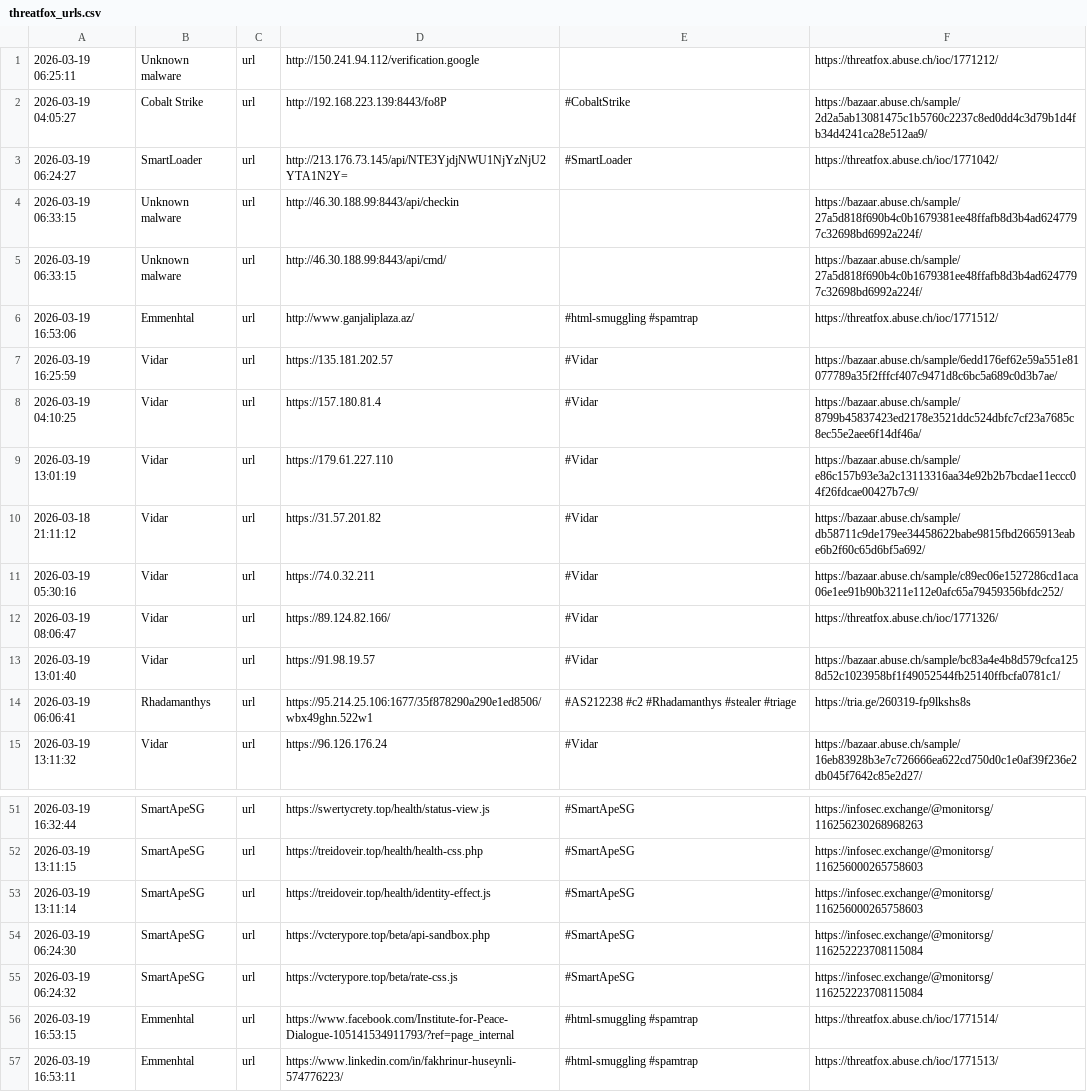
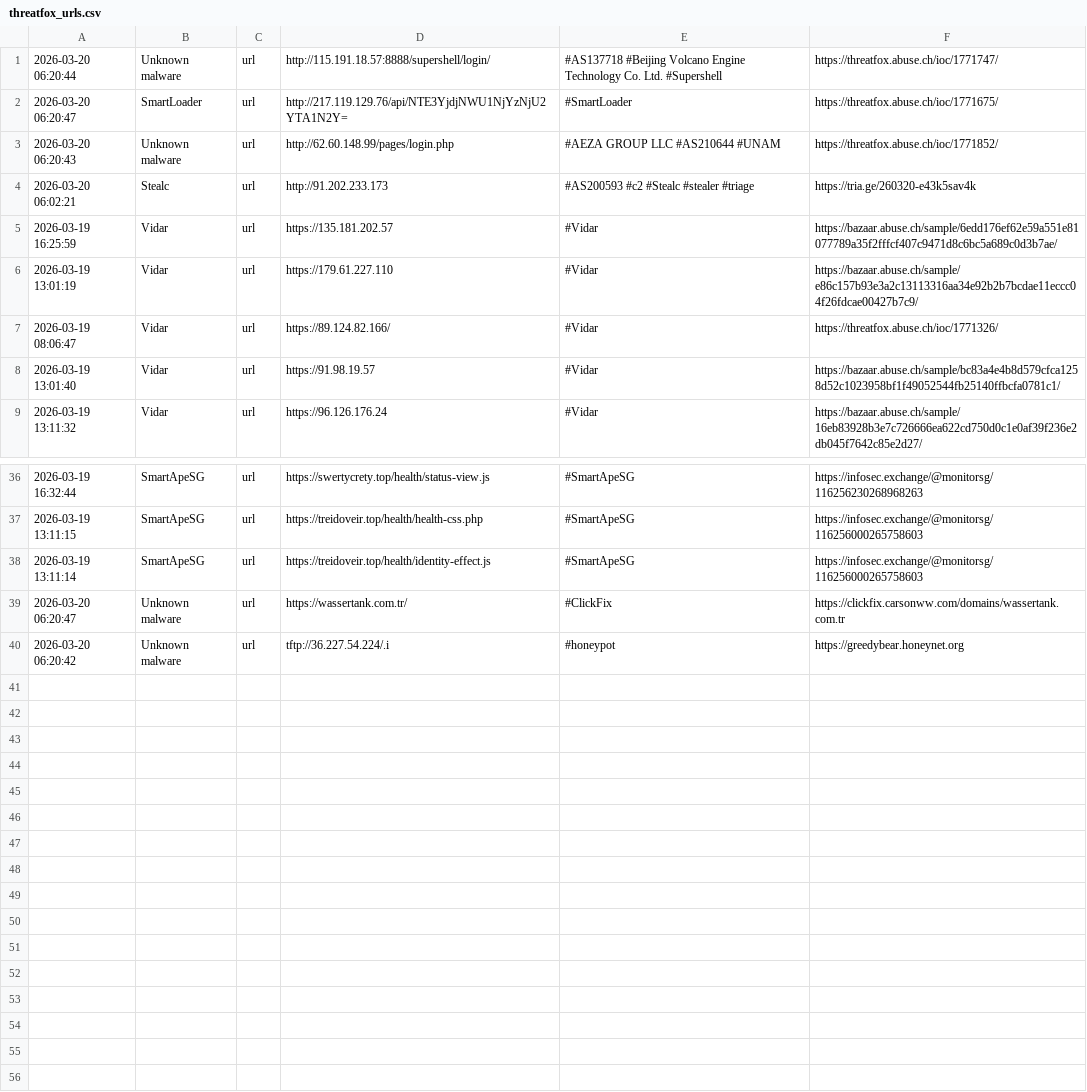
Before and after one commit to 0xShun/Threat-Intel-Data-Pipeline, a CSV file: reports/threatfox_urls.csv, drawn as a sheet; only a part is shown, gaps mark what is left out; the diff covers the shown part only.

```diff
--- a/reports/threatfox_urls.csv
+++ b/reports/threatfox_urls.csv
@@ -1,15 +1,9 @@
-2026-03-19 06:25:11,Unknown malware,url,http://150.241.94.112/verification.google,,https://threatfox.abuse.ch/ioc/1771212/
-2026-03-19 04:05:27,Cobalt Strike,url,http://192.168.223.139:8443/fo8P,#CobaltStrike,https://bazaar.abuse.ch/sample/2d2a5ab13081475c1b5760c2237c8ed0dd4c3d79b1d4fb34d4241ca28e512aa9/
-2026-03-19 06:24:27,SmartLoader,url,http://213.176.73.145/api/NTE3YjdjNWU1NjYzNjU2YTA1N2Y=,#SmartLoader,https://threatfox.abuse.ch/ioc/1771042/
-2026-03-19 06:33:15,Unknown malware,url,http://46.30.188.99:8443/api/checkin,,https://bazaar.abuse.ch/sample/27a5d818f690b4c0b1679381ee48ffafb8d3b4ad6247797c32698bd6992a224f/
-2026-03-19 06:33:15,Unknown malware,url,http://46.30.188.99:8443/api/cmd/,,https://bazaar.abuse.ch/sample/27a5d818f690b4c0b1679381ee48ffafb8d3b4ad6247797c32698bd6992a224f/
-2026-03-19 16:53:06,Emmenhtal,url,http://www.ganjaliplaza.az/,#html-smuggling #spamtrap,https://threatfox.abuse.ch/ioc/1771512/
+2026-03-20 06:20:44,Unknown malware,url,http://115.191.18.57:8888/supershell/login/,#AS137718 #Beijing Volcano Engine Technology Co.  Ltd. #Supershell,https://threatfox.abuse.ch/ioc/1771747/
+2026-03-20 06:20:47,SmartLoader,url,http://217.119.129.76/api/NTE3YjdjNWU1NjYzNjU2YTA1N2Y=,#SmartLoader,https://threatfox.abuse.ch/ioc/1771675/
+2026-03-20 06:20:43,Unknown malware,url,http://62.60.148.99/pages/login.php,#AEZA GROUP LLC #AS210644 #UNAM,https://threatfox.abuse.ch/ioc/1771852/
+2026-03-20 06:02:21,Stealc,url,http://91.202.233.173,#AS200593 #c2 #Stealc #stealer #triage,https://tria.ge/260320-e43k5sav4k
 2026-03-19 16:25:59,Vidar,url,https://135.181.202.57,#Vidar,https://bazaar.abuse.ch/sample/6edd176ef62e59a551e81077789a35f2fffcf407c9471d8c6bc5a689c0d3b7ae/
-2026-03-19 04:10:25,Vidar,url,https://157.180.81.4,#Vidar,https://bazaar.abuse.ch/sample/8799b45837423ed2178e3521ddc524dbfc7cf23a7685c8ec55e2aee6f14df46a/
 2026-03-19 13:01:19,Vidar,url,https://179.61.227.110,#Vidar,https://bazaar.abuse.ch/sample/e86c157b93e3a2c13113316aa34e92b2b7bcdae11eccc04f26fdcae00427b7c9/
-2026-03-18 21:11:12,Vidar,url,https://31.57.201.82,#Vidar,https://bazaar.abuse.ch/sample/db58711c9de179ee34458622babe9815fbd2665913eabe6b2f60c65d6bf5a692/
-2026-03-19 05:30:16,Vidar,url,https://74.0.32.211,#Vidar,https://bazaar.abuse.ch/sample/c89ec06e1527286cd1aca06e1ee91b90b3211e112e0afc65a79459356bfdc252/
 2026-03-19 08:06:47,Vidar,url,https://89.124.82.166/,#Vidar,https://threatfox.abuse.ch/ioc/1771326/
 2026-03-19 13:01:40,Vidar,url,https://91.98.19.57,#Vidar,https://bazaar.abuse.ch/sample/bc83a4e4b8d579cfca1258d52c1023958bf1f49052544fb25140ffbcfa0781c1/
-2026-03-19 06:06:41,Rhadamanthys,url,https://95.214.25.106:1677/35f878290a290e1ed8506/wbx49ghn.522w1,#AS212238 #c2 #Rhadamanthys #stealer #triage,https://tria.ge/260319-fp9lkshs8s
 2026-03-19 13:11:32,Vidar,url,https://96.126.176.24,#Vidar,https://bazaar.abuse.ch/sample/16eb83928b3e7c726666ea622cd750d0c1e0af39f236e2db045f7642c85e2d27/
@@ -53,5 +38,3 @@
 2026-03-19 13:11:14,SmartApeSG,url,https://treidoveir.top/health/identity-effect.js,#SmartApeSG,https://infosec.exchange/@monitorsg/116256000265758603
-2026-03-19 06:24:30,SmartApeSG,url,https://vcterypore.top/beta/api-sandbox.php,#SmartApeSG,https://infosec.exchange/@monitorsg/116252223708115084
-2026-03-19 06:24:32,SmartApeSG,url,https://vcterypore.top/beta/rate-css.js,#SmartApeSG,https://infosec.exchange/@monitorsg/116252223708115084
-2026-03-19 16:53:15,Emmenhtal,url,https://www.facebook.com/Institute-for-Peace-Dialogue-105141534911793/?ref=page_internal,#html-smuggling #spamtrap,https://threatfox.abuse.ch/ioc/1771514/
-2026-03-19 16:53:11,Emmenhtal,url,https://www.linkedin.com/in/fakhrinur-huseynli-574776223/,#html-smuggling #spamtrap,https://threatfox.abuse.ch/ioc/1771513/
+2026-03-20 06:20:47,Unknown malware,url,https://wassertank.com.tr/,#ClickFix,https://clickfix.carsonww.com/domains/wassertank.com.tr
+2026-03-20 06:20:42,Unknown malware,url,tftp://36.227.54.224/.i,#honeypot,https://greedybear.honeynet.org
```
Also changed, not shown: 3 added rows and 12 removed rows elsewhere in this file, reports/otx_domains.csv, reports/otx_urls.csv, 11 other files.
